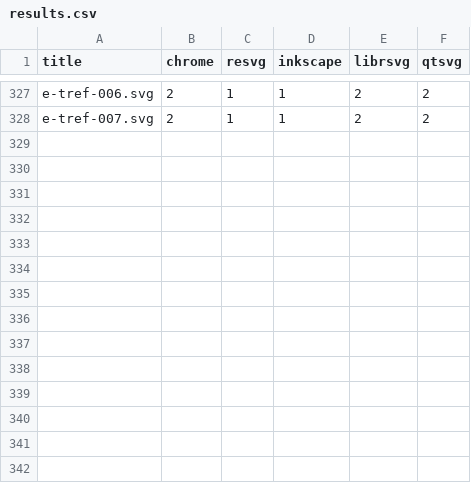
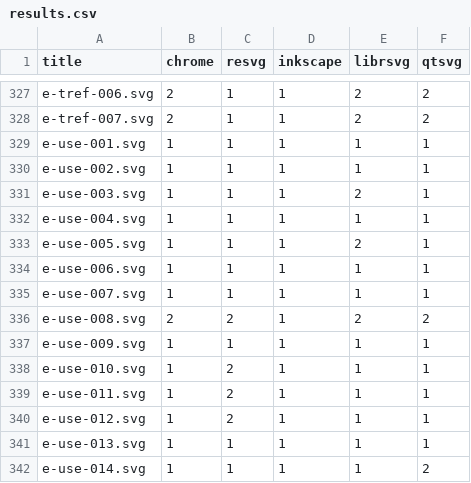
Before and after one commit to RazrFalcon/resvg-test-suite, a CSV file: results.csv, drawn as a sheet; only a part is shown, gaps mark what is left out; the diff names each change by its address in the sheet, - before the commit and + after, or states it on an @@ line.

```diff
--- a/results.csv
+++ b/results.csv
+row 329: e-use-001.svg | 1 | 1 | 1 | 1 | 1
+row 330: e-use-002.svg | 1 | 1 | 1 | 1 | 1
+row 331: e-use-003.svg | 1 | 1 | 1 | 2 | 1
+row 332: e-use-004.svg | 1 | 1 | 1 | 1 | 1
+row 333: e-use-005.svg | 1 | 1 | 1 | 2 | 1
+row 334: e-use-006.svg | 1 | 1 | 1 | 1 | 1
+row 335: e-use-007.svg | 1 | 1 | 1 | 1 | 1
+row 336: e-use-008.svg | 2 | 2 | 1 | 2 | 2
+row 337: e-use-009.svg | 1 | 1 | 1 | 1 | 1
+row 338: e-use-010.svg | 1 | 2 | 1 | 1 | 1
+row 339: e-use-011.svg | 1 | 2 | 1 | 1 | 1
+row 340: e-use-012.svg | 1 | 2 | 1 | 1 | 1
+row 341: e-use-013.svg | 1 | 1 | 1 | 1 | 1
+row 342: e-use-014.svg | 1 | 1 | 1 | 1 | 2
```
Also changed, not shown: 19 other files.
